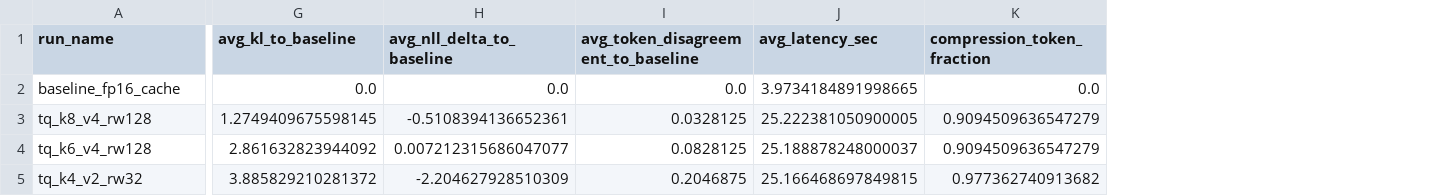
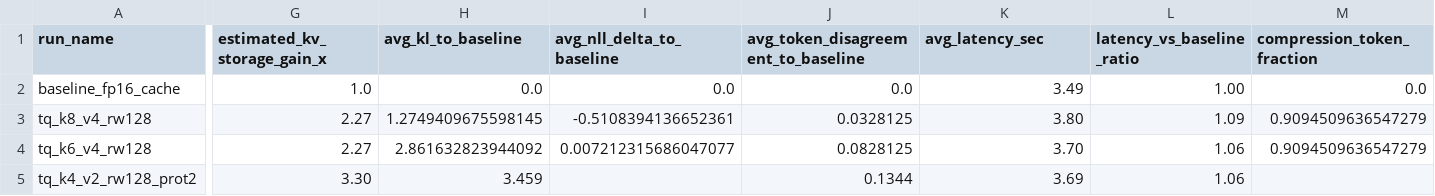
Before and after one commit to aaliyan1230/turboquant-heretic-kv-bench, a CSV file: results/qwen25_3b_snapshot.csv, drawn as a sheet; only a part is shown, gaps mark what is left out; addresses are those after the commit; the diff names each change by its address in the sheet, - before the commit and + after, or states it on an @@ line.

Commit message:
docs: kv storage gains and latency metrics

```diff
--- a/results/qwen25_3b_snapshot.csv
+++ b/results/qwen25_3b_snapshot.csv
+column G (estimated_kv_storage_gain_x), rows 2-5: 1.0 | 2.27 | 2.27 | 3.30
+column L (latency_vs_baseline_ratio), rows 2-5: 1.00 | 1.09 | 1.06 | 1.06
-K2 (avg_latency_sec): 3.9734184891998665
+K2 (avg_latency_sec): 3.49
-K3 (avg_latency_sec): 25.222381050900005
+K3 (avg_latency_sec): 3.80
-K4 (avg_latency_sec): 25.188878248000037
+K4 (avg_latency_sec): 3.70
-A5 (run_name): tq_k4_v2_rw32
+A5 (run_name): tq_k4_v2_rw128_prot2
-H5 (avg_kl_to_baseline): 3.885829210281372
+H5 (avg_kl_to_baseline): 3.459
-I5 (avg_nll_delta_to_baseline): -2.204627928510309
+I5 (avg_nll_delta_to_baseline): (empty)
-J5: 0.2046875
+J5: 0.1344
-K5 (avg_latency_sec): 25.166468697849815
+K5 (avg_latency_sec): 3.69
-M5 (compression_token_fraction): 0.977362740913682
+M5 (compression_token_fraction): (empty)
```
Also changed, not shown: 4 other files.
